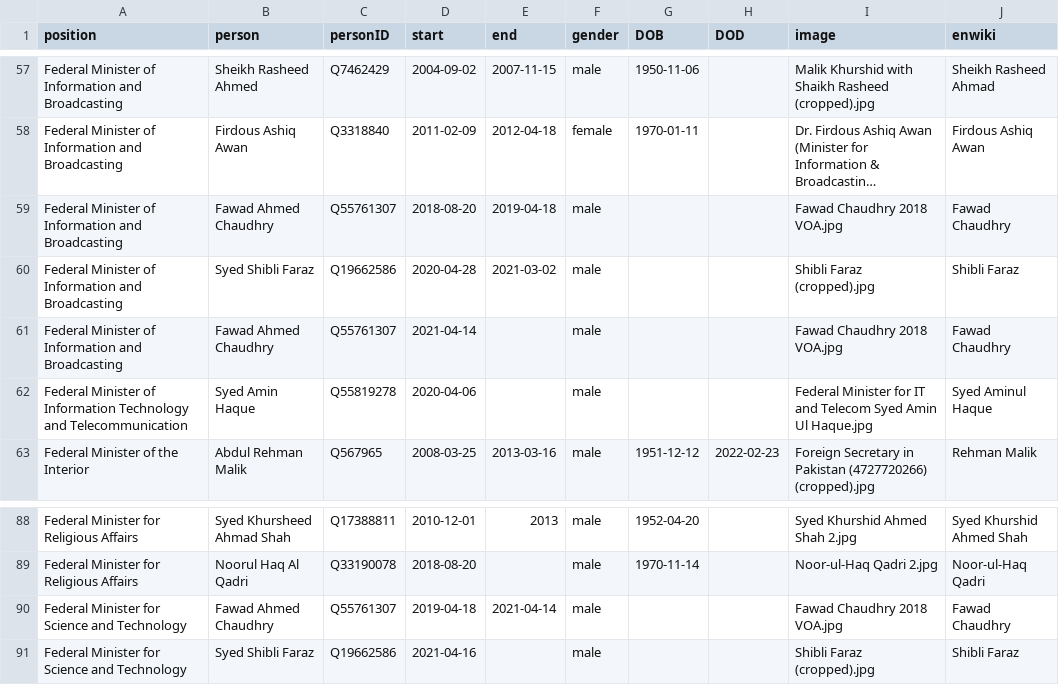
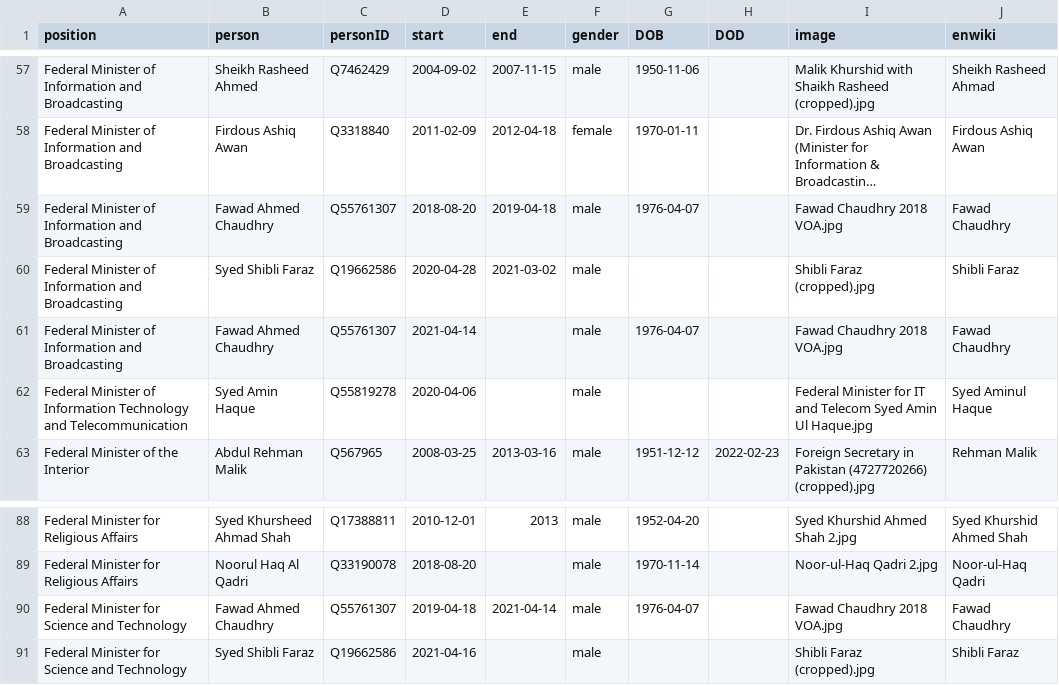
Before and after one commit to every-politician-scrapers/pakistan-ministers, a CSV file: html/holders21.csv, drawn as a sheet; only a part is shown, gaps mark what is left out; long unchanged cells end in …; the diff names each change by its address in the sheet, - before the commit and + after, or states it on an @@ line.

```diff
--- a/html/holders21.csv
+++ b/html/holders21.csv
-G59 (DOB): (empty)
+G59 (DOB): 1976-04-07
-G61 (DOB): (empty)
+G61 (DOB): 1976-04-07
-G90 (DOB): (empty)
+G90 (DOB): 1976-04-07
```
Also changed, not shown: html/current.csv, html/family.csv, 1 other file.
